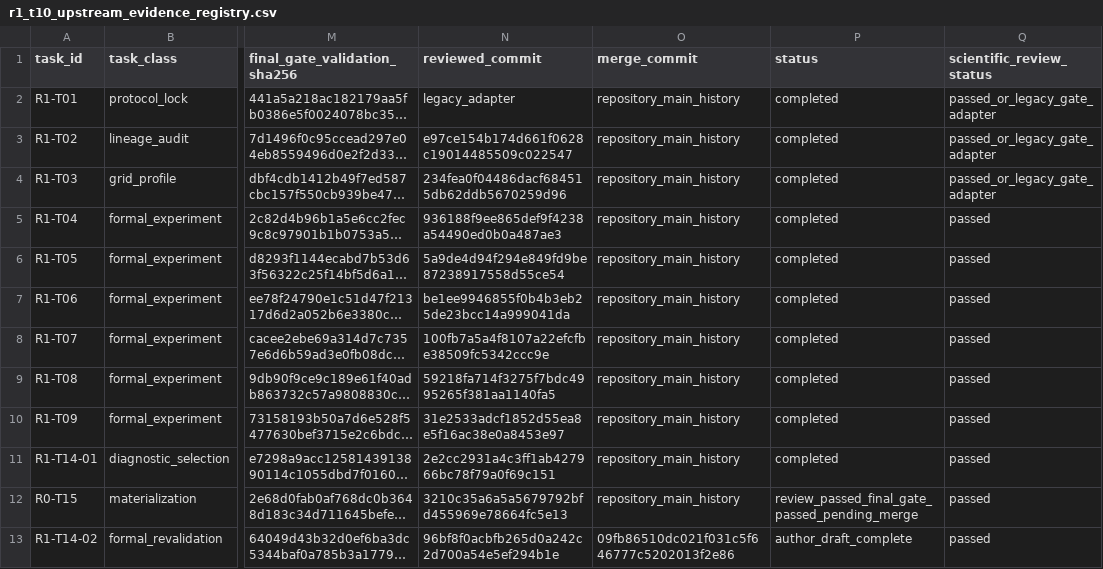
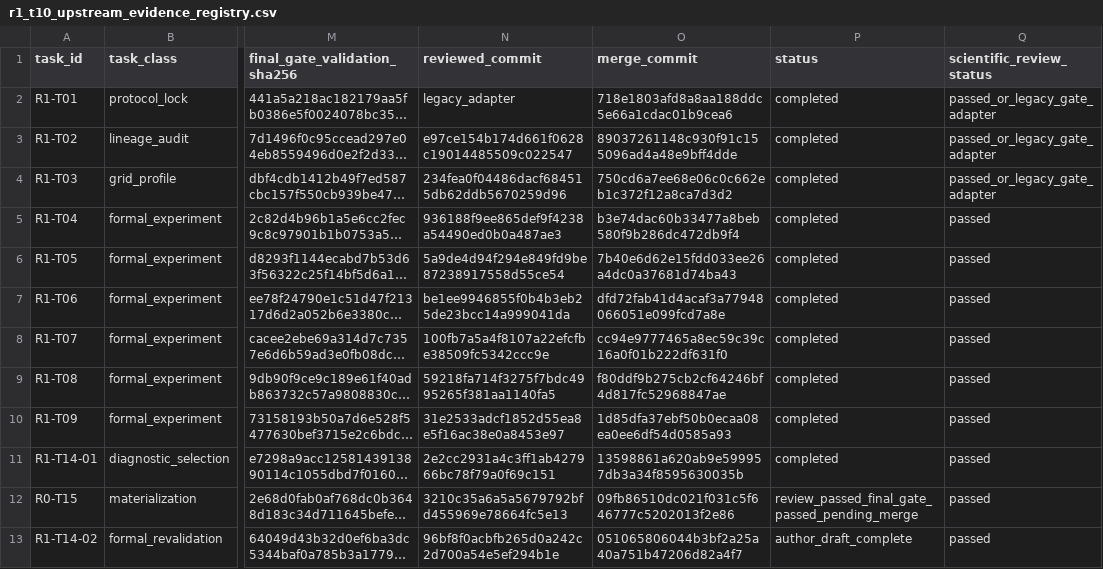
Before and after one commit to benzemaer/convergence-research, a CSV file: data/generated/r1/r1_t10/R1-T10-20260711T2000Z/r1_t10_upstream_evidence_registry.csv, drawn as a sheet; only a part is shown, gaps mark what is left out; long unchanged cells end in …; the diff names each change by its address in the sheet, - before the commit and + after, or states it on an @@ line.

```diff
--- a/data/generated/r1/r1_t10/R1-T10-20260711T2000Z/r1_t10_upstream_evidence_registry.csv
+++ b/data/generated/r1/r1_t10/R1-T10-20260711T2000Z/r1_t10_upstream_evidence_registry.csv
-O2 (merge_commit): repository_main_history
+O2 (merge_commit): 718e1803afd8a8aa188ddc5e66a1cdac01b9cea6
-O3 (merge_commit): repository_main_history
+O3 (merge_commit): 89037261148c930f91c155096ad4a48e9bff4dde
-O4 (merge_commit): repository_main_history
+O4 (merge_commit): 750cd6a7ee68e06c0c662eb1c372f12a8ca7d3d2
-O5 (merge_commit): repository_main_history
+O5 (merge_commit): b3e74dac60b33477a8beb580f9b286dc472db9f4
-O6 (merge_commit): repository_main_history
+O6 (merge_commit): 7b40e6d62e15fdd033ee26a4dc0a37681d74ba43
-O7 (merge_commit): repository_main_history
+O7 (merge_commit): dfd72fab41d4acaf3a77948066051e099fcd7a8e
-O8 (merge_commit): repository_main_history
+O8 (merge_commit): cc94e9777465a8ec59c39c16a0f01b222df631f0
-O9 (merge_commit): repository_main_history
+O9 (merge_commit): f80ddf9b275cb2cf64246bf4d817fc52968847ae
-O10 (merge_commit): repository_main_history
+O10 (merge_commit): 1d85dfa37ebf50b0ecaa08ea0ee6df54d0585a93
-O11 (merge_commit): repository_main_history
+O11 (merge_commit): 13598861a620ab9e599957db3a34f8595630035b
-O12 (merge_commit): repository_main_history
+O12 (merge_commit): 09fb86510dc021f031c5f646777c5202013f2e86
-O13 (merge_commit): 09fb86510dc021f031c5f646777c5202013f2e86
+O13 (merge_commit): 051065806044b3bf2a25a40a751b47206d82a4f7
```
Also changed, not shown: 10 other files.
